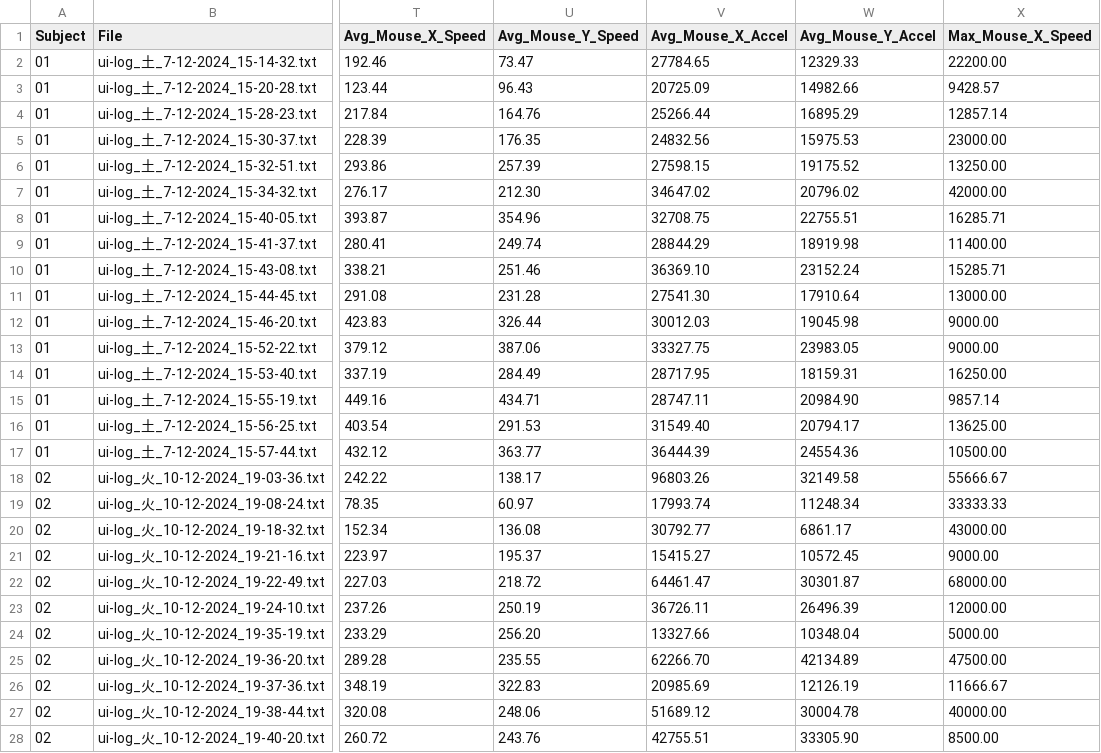
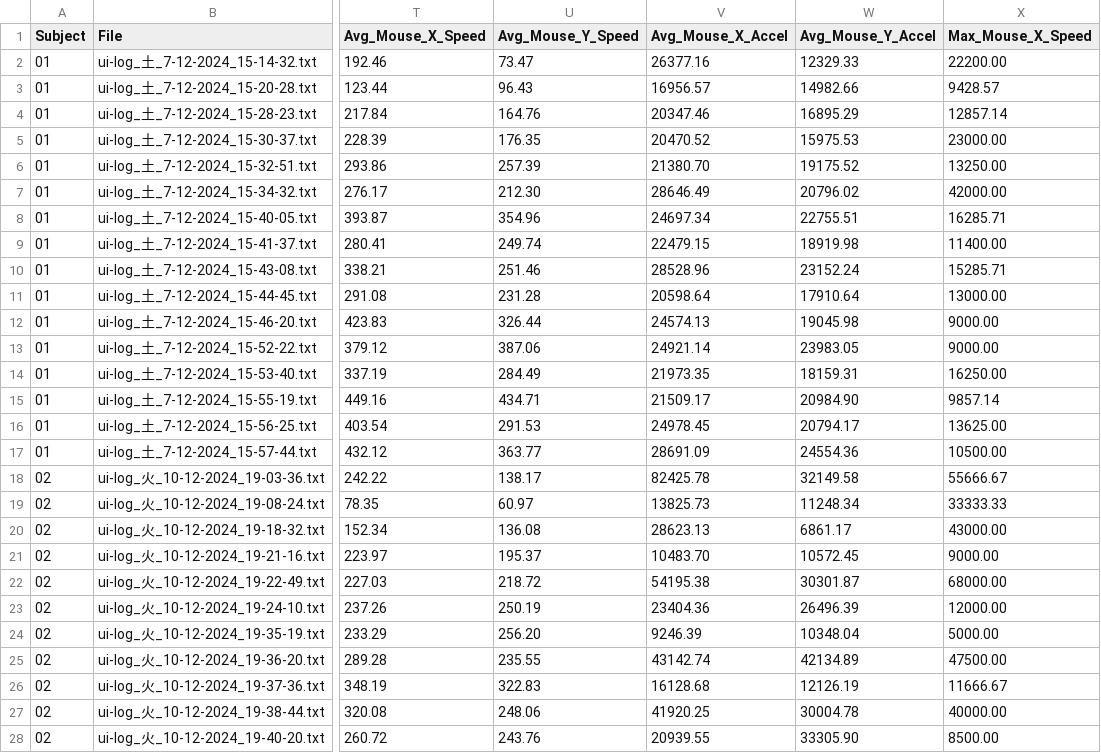
Before and after one commit to RakiPanda/ui-log_ExtractValues, a CSV file: ui_log_features.csv, drawn as a sheet; only a part is shown, gaps mark what is left out; the diff covers the shown part only; the diff names each change by its address in the sheet, - before the commit and + after, or states it on an @@ line.

Commit message:
calculate_avg_mouse_X_accelがX方向のみになっていなかったのを修正

```diff
--- a/ui_log_features.csv
+++ b/ui_log_features.csv
-V2 (Avg_Mouse_X_Accel): 27784.65
+V2 (Avg_Mouse_X_Accel): 26377.16
-V3 (Avg_Mouse_X_Accel): 20725.09
+V3 (Avg_Mouse_X_Accel): 16956.57
-V4 (Avg_Mouse_X_Accel): 25266.44
+V4 (Avg_Mouse_X_Accel): 20347.46
-V5 (Avg_Mouse_X_Accel): 24832.56
+V5 (Avg_Mouse_X_Accel): 20470.52
-V6 (Avg_Mouse_X_Accel): 27598.15
+V6 (Avg_Mouse_X_Accel): 21380.70
-V7 (Avg_Mouse_X_Accel): 34647.02
+V7 (Avg_Mouse_X_Accel): 28646.49
-V8 (Avg_Mouse_X_Accel): 32708.75
+V8 (Avg_Mouse_X_Accel): 24697.34
-V9 (Avg_Mouse_X_Accel): 28844.29
+V9 (Avg_Mouse_X_Accel): 22479.15
-V10 (Avg_Mouse_X_Accel): 36369.10
+V10 (Avg_Mouse_X_Accel): 28528.96
-V11 (Avg_Mouse_X_Accel): 27541.30
+V11 (Avg_Mouse_X_Accel): 20598.64
-V12 (Avg_Mouse_X_Accel): 30012.03
+V12 (Avg_Mouse_X_Accel): 24574.13
-V13 (Avg_Mouse_X_Accel): 33327.75
+V13 (Avg_Mouse_X_Accel): 24921.14
-V14 (Avg_Mouse_X_Accel): 28717.95
+V14 (Avg_Mouse_X_Accel): 21973.35
-V15 (Avg_Mouse_X_Accel): 28747.11
+V15 (Avg_Mouse_X_Accel): 21509.17
-V16 (Avg_Mouse_X_Accel): 31549.40
+V16 (Avg_Mouse_X_Accel): 24978.45
-V17 (Avg_Mouse_X_Accel): 36444.39
+V17 (Avg_Mouse_X_Accel): 28691.09
-V18 (Avg_Mouse_X_Accel): 96803.26
+V18 (Avg_Mouse_X_Accel): 82425.78
-V19 (Avg_Mouse_X_Accel): 17993.74
+V19 (Avg_Mouse_X_Accel): 13825.73
-V20 (Avg_Mouse_X_Accel): 30792.77
+V20 (Avg_Mouse_X_Accel): 28623.13
-V21 (Avg_Mouse_X_Accel): 15415.27
+V21 (Avg_Mouse_X_Accel): 10483.70
-V22 (Avg_Mouse_X_Accel): 64461.47
+V22 (Avg_Mouse_X_Accel): 54195.38
-V23 (Avg_Mouse_X_Accel): 36726.11
+V23 (Avg_Mouse_X_Accel): 23404.36
-V24 (Avg_Mouse_X_Accel): 13327.66
+V24 (Avg_Mouse_X_Accel): 9246.39
-V25 (Avg_Mouse_X_Accel): 62266.70
+V25 (Avg_Mouse_X_Accel): 43142.74
-V26 (Avg_Mouse_X_Accel): 20985.69
+V26 (Avg_Mouse_X_Accel): 16128.68
-V27 (Avg_Mouse_X_Accel): 51689.12
+V27 (Avg_Mouse_X_Accel): 41920.25
-V28 (Avg_Mouse_X_Accel): 42755.51
+V28 (Avg_Mouse_X_Accel): 20939.55
```
Also changed, not shown: 21 edited cells elsewhere in this file, 1 other file.
